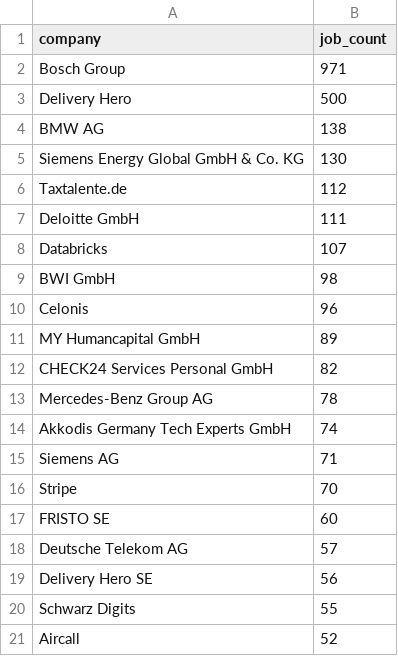
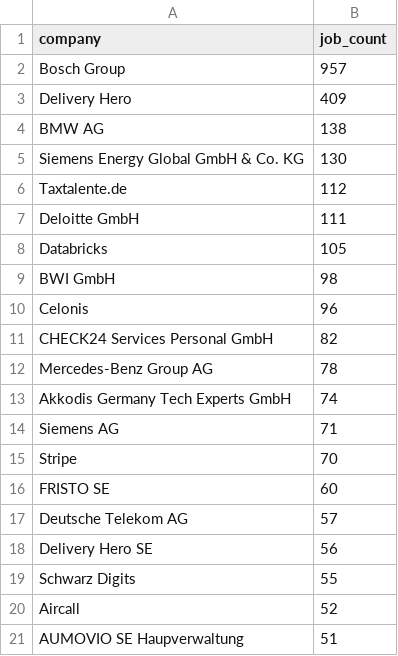
Before and after one commit to ritesh8303/dataforge, a CSV file: analytics/top_companies.csv, drawn as a sheet.

Commit message:
fix: update download_all.py to query Silver partitions separately to avoid schema merge mismatch errors; update analytics CSVs

```diff
--- a/analytics/top_companies.csv
+++ b/analytics/top_companies.csv
@@ -1,4 +1,4 @@
 company,job_count
-Bosch Group,971
-Delivery Hero,500
+Bosch Group,957
+Delivery Hero,409
 BMW AG,138
@@ -7,6 +7,5 @@ Taxtalente.de,112
 Deloitte GmbH,111
-Databricks,107
+Databricks,105
 BWI GmbH,98
 Celonis,96
-MY Humancapital GmbH,89
 CHECK24 Services Personal GmbH,82
@@ -21 +20,2 @@ Schwarz Digits,55
 Aircall,52
+AUMOVIO SE Haupverwaltung,51
```
Also changed, not shown: analytics/top_locations.csv, 7 other files.
